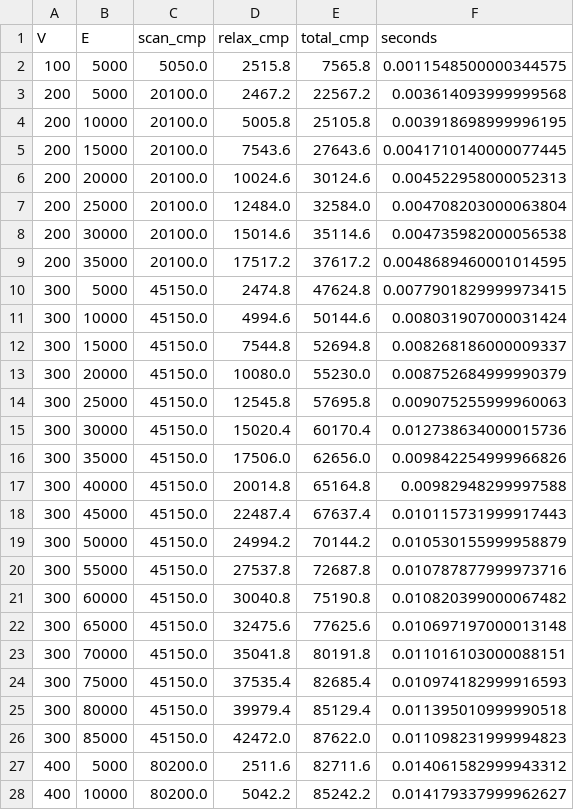
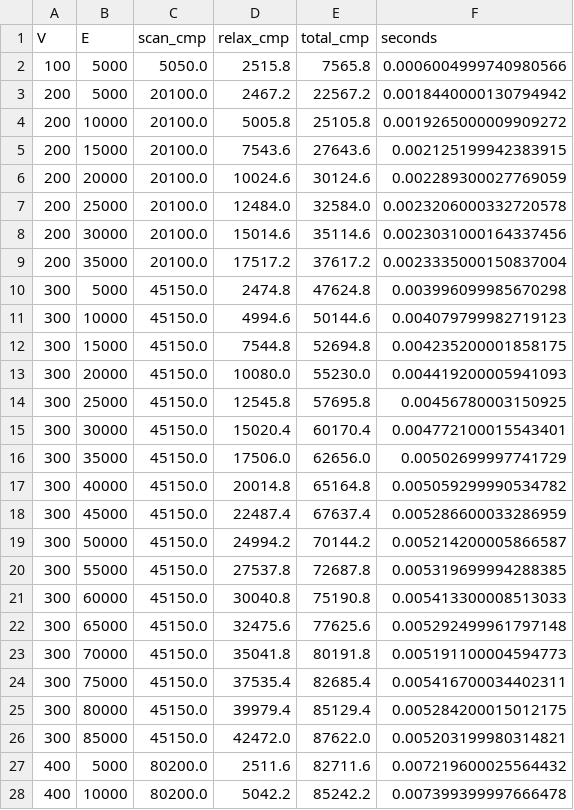
Before and after one commit to KhiemGOM/hybrid-merge-insertion-sort, a CSV file: dijkstra/results/grid.csv, drawn as a sheet; only a part is shown; the diff covers the shown part only.

Commit message:
Part (a): time each graph over shuffled passes to remove timing noise
Single-cell medians picked up background load as bumps in the time
contours. The grid now runs in 3 shuffled passes and each graph keeps its
fastest time. Time fit improves from R^2 0.9906 to 0.9986; results and
README updated to match.

```diff
--- a/dijkstra/results/grid.csv
+++ b/dijkstra/results/grid.csv
@@ -1,28 +1,28 @@
 V,E,scan_cmp,relax_cmp,total_cmp,seconds
-100,5000,5050.0,2515.8,7565.8,0.0011548500000344575
-200,5000,20100.0,2467.2,22567.2,0.003614093999999568
-200,10000,20100.0,5005.8,25105.8,0.003918698999996195
-200,15000,20100.0,7543.6,27643.6,0.0041710140000077445
-200,20000,20100.0,10024.6,30124.6,0.004522958000052313
-200,25000,20100.0,12484.0,32584.0,0.004708203000063804
-200,30000,20100.0,15014.6,35114.6,0.004735982000056538
-200,35000,20100.0,17517.2,37617.2,0.0048689460001014595
-300,5000,45150.0,2474.8,47624.8,0.0077901829999973415
-300,10000,45150.0,4994.6,50144.6,0.008031907000031424
-300,15000,45150.0,7544.8,52694.8,0.008268186000009337
-300,20000,45150.0,10080.0,55230.0,0.008752684999990379
-300,25000,45150.0,12545.8,57695.8,0.009075255999960063
-300,30000,45150.0,15020.4,60170.4,0.012738634000015736
-300,35000,45150.0,17506.0,62656.0,0.009842254999966826
-300,40000,45150.0,20014.8,65164.8,0.00982948299997588
-300,45000,45150.0,22487.4,67637.4,0.010115731999917443
-300,50000,45150.0,24994.2,70144.2,0.010530155999958879
-300,55000,45150.0,27537.8,72687.8,0.010787877999973716
-300,60000,45150.0,30040.8,75190.8,0.010820399000067482
-300,65000,45150.0,32475.6,77625.6,0.010697197000013148
-300,70000,45150.0,35041.8,80191.8,0.011016103000088151
-300,75000,45150.0,37535.4,82685.4,0.010974182999916593
-300,80000,45150.0,39979.4,85129.4,0.011395010999990518
-300,85000,45150.0,42472.0,87622.0,0.011098231999994823
-400,5000,80200.0,2511.6,82711.6,0.014061582999943312
-400,10000,80200.0,5042.2,85242.2,0.014179337999962627
+100,5000,5050.0,2515.8,7565.8,0.0006004999740980566
+200,5000,20100.0,2467.2,22567.2,0.0018440000130794942
+200,10000,20100.0,5005.8,25105.8,0.0019265000009909272
+200,15000,20100.0,7543.6,27643.6,0.002125199942383915
+200,20000,20100.0,10024.6,30124.6,0.002289300027769059
+200,25000,20100.0,12484.0,32584.0,0.0023206000332720578
+200,30000,20100.0,15014.6,35114.6,0.0023031000164337456
+200,35000,20100.0,17517.2,37617.2,0.0023335000150837004
+300,5000,45150.0,2474.8,47624.8,0.003996099985670298
+300,10000,45150.0,4994.6,50144.6,0.004079799982719123
+300,15000,45150.0,7544.8,52694.8,0.004235200001858175
+300,20000,45150.0,10080.0,55230.0,0.004419200005941093
+300,25000,45150.0,12545.8,57695.8,0.00456780003150925
+300,30000,45150.0,15020.4,60170.4,0.004772100015543401
+300,35000,45150.0,17506.0,62656.0,0.00502699997741729
+300,40000,45150.0,20014.8,65164.8,0.005059299990534782
+300,45000,45150.0,22487.4,67637.4,0.005286600033286959
+300,50000,45150.0,24994.2,70144.2,0.005214200005866587
+300,55000,45150.0,27537.8,72687.8,0.005319699994288385
+300,60000,45150.0,30040.8,75190.8,0.005413300008513033
+300,65000,45150.0,32475.6,77625.6,0.005292499961797148
+300,70000,45150.0,35041.8,80191.8,0.005191100004594773
+300,75000,45150.0,37535.4,82685.4,0.005416700034402311
+300,80000,45150.0,39979.4,85129.4,0.005284200015012175
+300,85000,45150.0,42472.0,87622.0,0.005203199980314821
+400,5000,80200.0,2511.6,82711.6,0.007219600025564432
+400,10000,80200.0,5042.2,85242.2,0.007399399997666478
```
Also changed, not shown: 138 edited cells elsewhere in this file, 6 other files.
